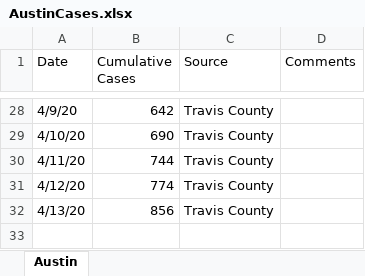
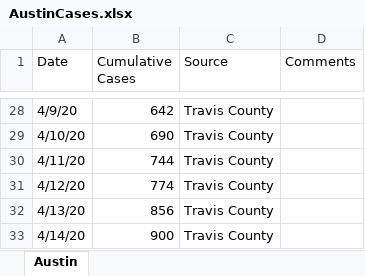
Before and after one commit to manar-c/covid19intexas, an Excel workbook: AustinCases.xlsx, sheet Austin, drawn as a sheet; only a part is shown, gaps mark what is left out; values as stored, in another font and other column widths than the file's, no borders; the diff names each change by its address in the sheet, - before the commit and + after, or states it on an @@ line.

Commit message:
updated austin

```diff
--- a/AustinCases.xlsx (sheet Austin)
+++ b/AustinCases.xlsx (sheet Austin)
+row 33: 4/14/20 | 900 | Travis County
```
Also changed, not shown: 1 other file.
